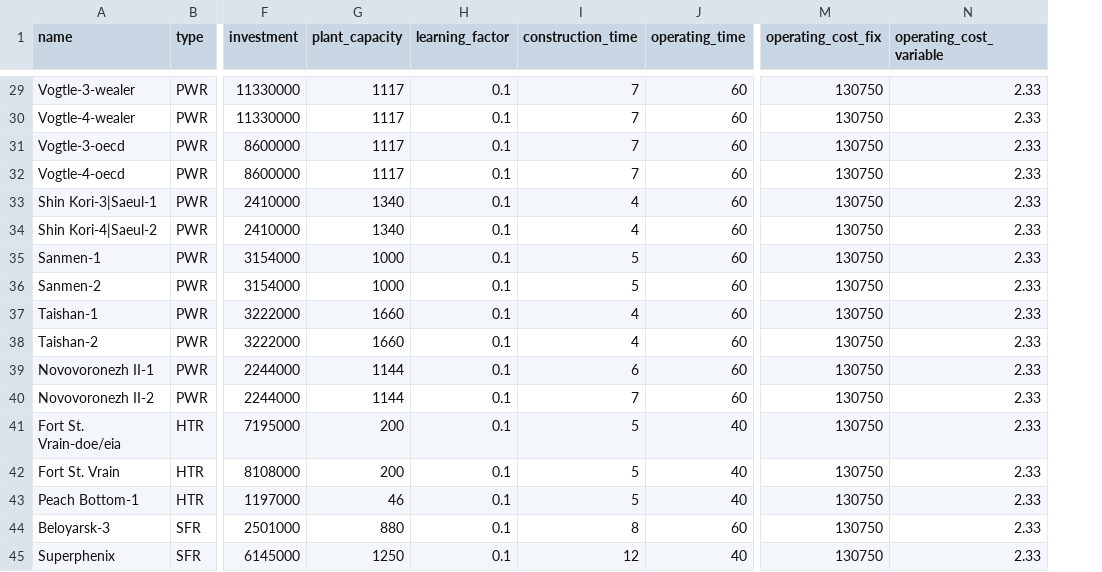
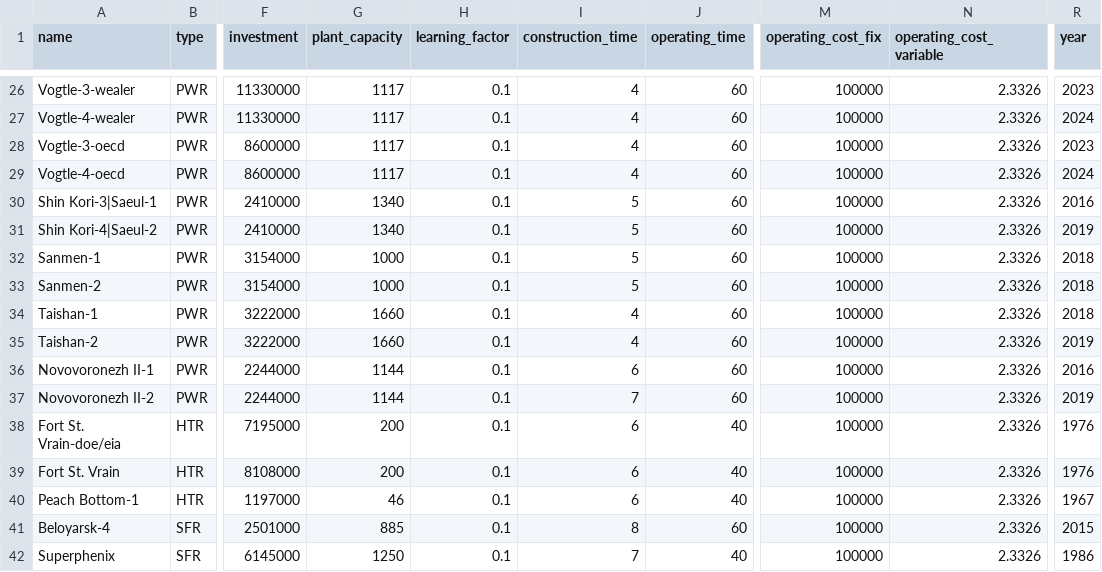
Before and after one commit to andersfossli/julialange-kode-til-masteroppgave, a CSV file: _input/reactor_data.csv, drawn as a sheet; only a part is shown, gaps mark what is left out; addresses are those after the commit; the diff covers the shown part only; the diff names each change by its address in the sheet, - before the commit and + after, or states it on an @@ line.

```diff
--- a/_input/reactor_data.csv
+++ b/_input/reactor_data.csv
+column R (year), rows 26-42: 2023 | 2024 | 2023 | 2024 | 2016 | 2019 | 2018 | 2018 | 2018 | 2019 | 2016 | 2019 | 1976 | 1976 | 1967 | 2015 | 1986
-I26:I29 (construction_time): 7
+I26:I29 (construction_time): 4
-M26:M42 (operating_cost_fix): 130750
+M26:M42 (operating_cost_fix): 100000
-N26:N42 (operating_cost_variable): 2.33
+N26:N42 (operating_cost_variable): 2.3326
-I30:I31 (construction_time): 4
+I30:I31 (construction_time): 5
-I38:I40 (construction_time): 5
+I38:I40 (construction_time): 6
-A41 (name): Beloyarsk-3
+A41 (name): Beloyarsk-4
-G41 (plant_capacity): 880
+G41 (plant_capacity): 885
-I42 (construction_time): 12
+I42 (construction_time): 7
```
Also changed, not shown: 1 added row, 4 removed rows and 37 edited cells elsewhere in this file, _output/mcs-lcoe_summary-rothwell.csv, _output/mcs-npv_summary-rothwell.csv, 25 other files.
